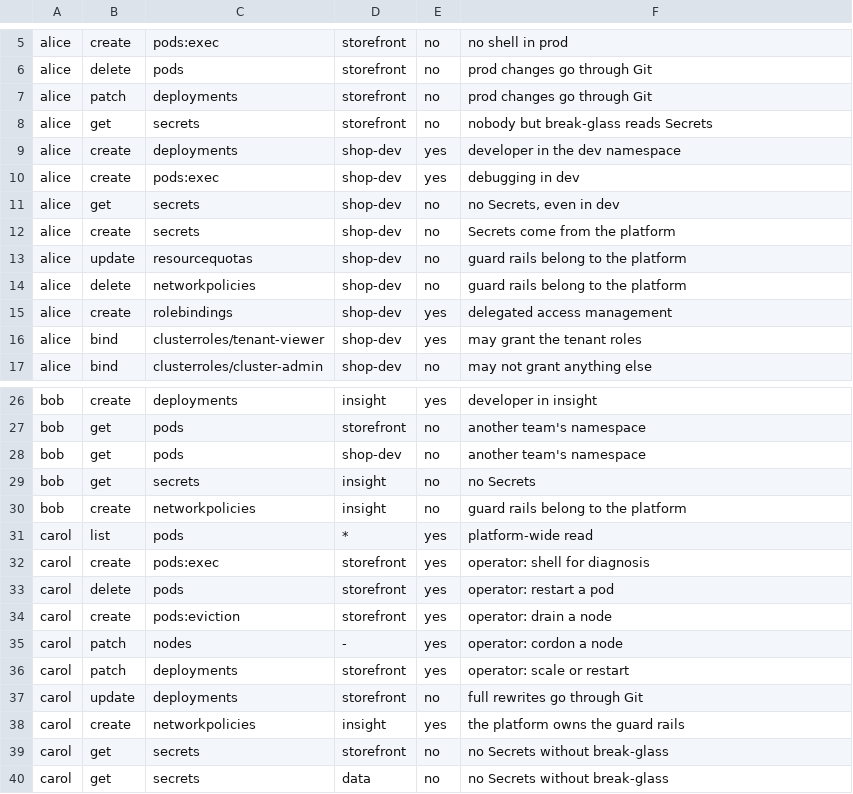
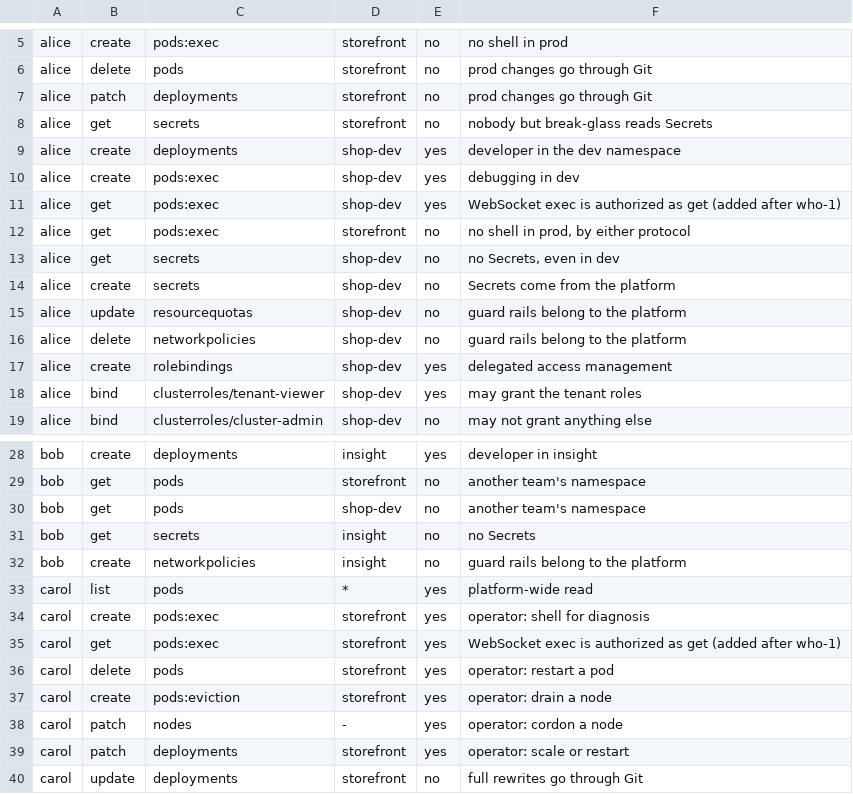
Before and after one commit to miku-wwl/devops-delivery, a TSV file: v2/experiments/e5/rbac-matrix.tsv, drawn as a sheet; only a part is shown, gaps mark what is left out; the shorter side is filled out with more unchanged rows; the diff names each change by its address in the sheet, - before the commit and + after, or states it on an @@ line.

```diff
--- a/v2/experiments/e5/rbac-matrix.tsv
+++ b/v2/experiments/e5/rbac-matrix.tsv
+row 11: alice | get | pods:exec | shop-dev | yes | WebSocket exec is authorized as get (added after who-1)
+row 12: alice | get | pods:exec | storefront | no | no shell in prod, by either protocol
+row 35: carol | get | pods:exec | storefront | yes | WebSocket exec is authorized as get (added after who-1)
```
Also changed, not shown: 4 other files.
